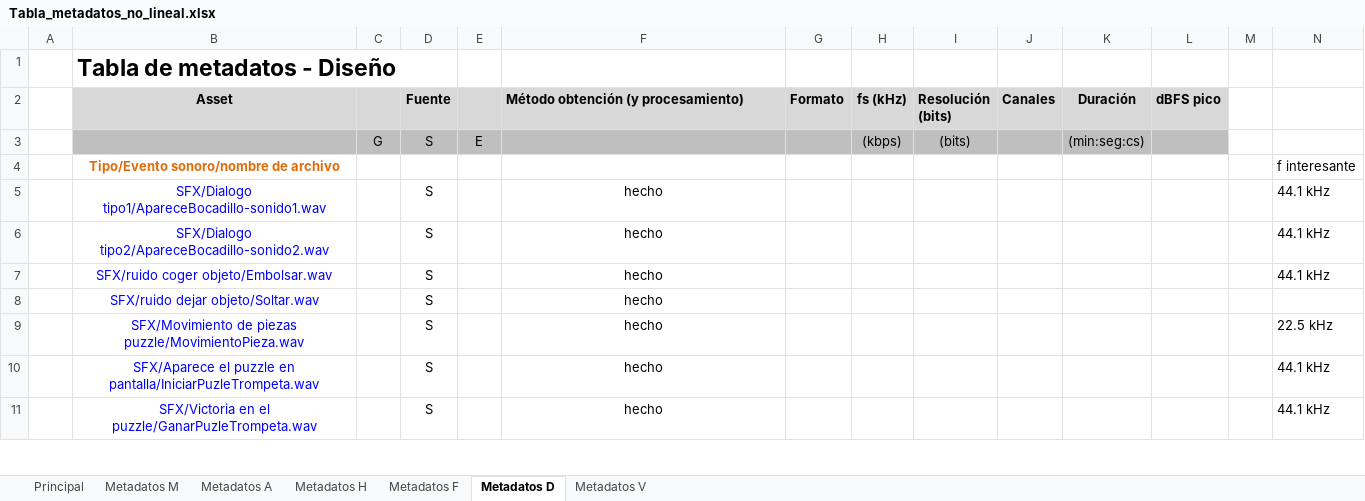
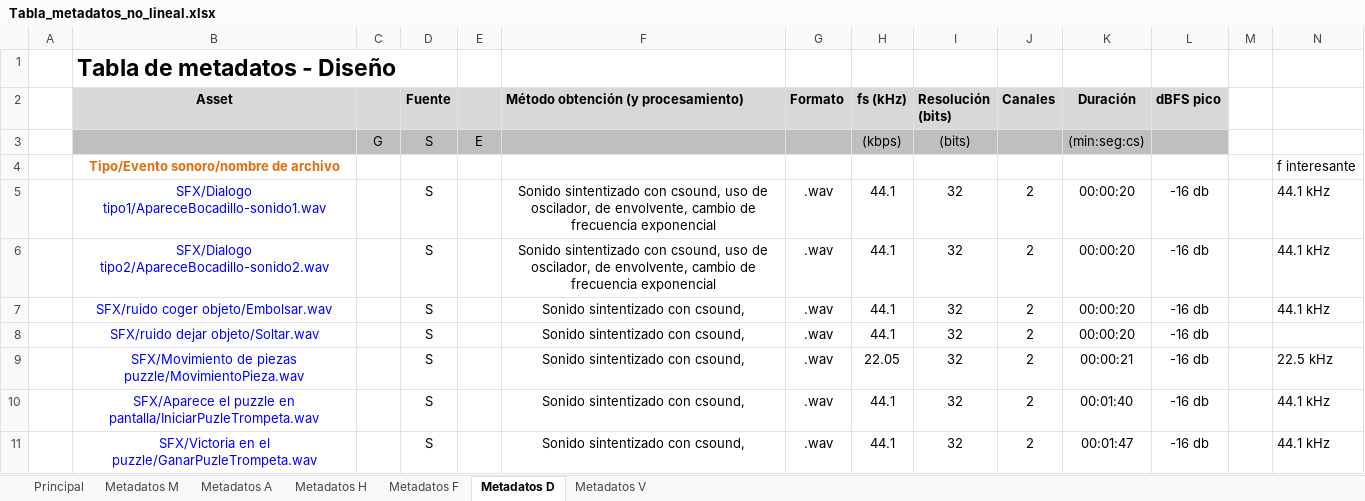
Before and after one commit to deb8192/DeadlyDanceDeb, an Excel workbook: Material de Sonido/Tablas de sonido/Tabla_metadatos_no_lineal.xlsx, sheet Metadatos D, drawn as a sheet; only a part is shown; values as stored, in another font and other column widths than the file's, no borders; the diff covers the shown part only; the diff names each change by its address in the sheet, - before the commit and + after, or states it on an @@ line.

Commit message:
Update Tabla_metadatos_no_lineal.xlsx
cambios en tabla metadatos

```diff
--- a/Material de Sonido/Tablas de sonido/Tabla_metadatos_no_lineal.xlsx (sheet Metadatos D)
+++ b/Material de Sonido/Tablas de sonido/Tabla_metadatos_no_lineal.xlsx (sheet Metadatos D)
-F5:F6: hecho
+F5:F6: Sonido sintentizado con csound, uso de oscilador, de envolvente, cambio de frecuencia exponencial
-G5:G11 (Formato): (empty)
+G5:G11 (Formato): .wav
-H5:H8 (fs (kHz)): (empty)
+H5:H8 (fs (kHz)): 44.1
-I5:I11 (Resolución (bits)): (empty)
+I5:I11 (Resolución (bits)): 32
-J5:J11 (Canales): (empty)
+J5:J11 (Canales): 2
-K5:K8 (Duración): (empty)
+K5:K8 (Duración): 00:00:20
-L5:L11 (dBFS pico): (empty)
+L5:L11 (dBFS pico): -16 db
-F7:F11: hecho
+F7:F11: Sonido sintentizado con csound,
-H9 (fs (kHz)): (empty)
+H9 (fs (kHz)): 22.05
-K9 (Duración): (empty)
+K9 (Duración): 00:00:21
-H10:H11 (fs (kHz)): (empty)
+H10:H11 (fs (kHz)): 44.1
-K10 (Duración): (empty)
+K10 (Duración): 00:01:40
-K11 (Duración): (empty)
+K11 (Duración): 00:01:47
```
Also changed, not shown: 1 removed row and 39 edited cells elsewhere in this sheet, sheet Metadatos A, formulas that keep their value.
